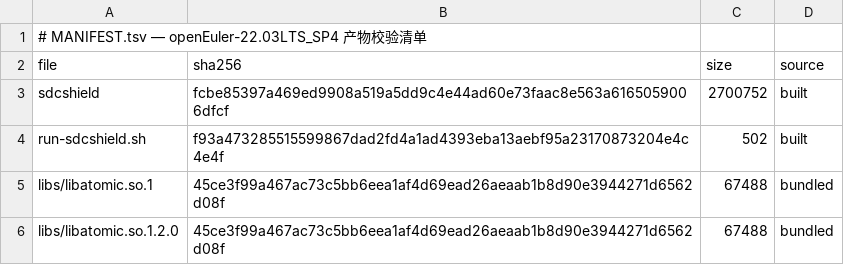
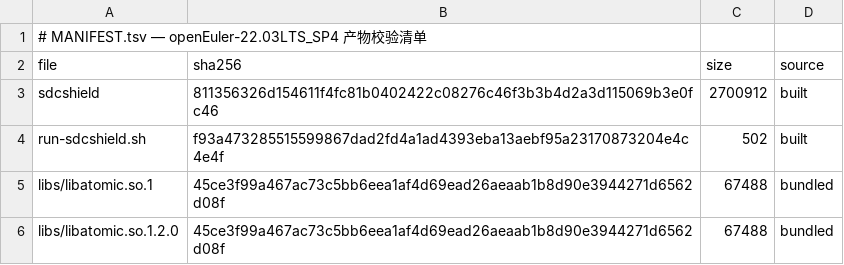
Before and after one commit to wangxumarshall/sdcshield-rpm-22.03, a TSV file: openEuler-22.03LTS_SP4/built/MANIFEST.tsv, drawn as a sheet.

```diff
--- a/openEuler-22.03LTS_SP4/built/MANIFEST.tsv
+++ b/openEuler-22.03LTS_SP4/built/MANIFEST.tsv
@@ -2,3 +2,3 @@
 file	sha256	size	source
-sdcshield	fcbe85397a469ed9908a519a5dd9c4e44ad60e73faac8e563a6165059006dfcf	2700752	built
+sdcshield	811356326d154611f4fc81b0402422c08276c46f3b3b4d2a3d115069b3e0fc46	2700912	built
 run-sdcshield.sh	f93a473285515599867dad2fd4a1ad4393eba13aebf95a23170873204e4c4e4f	502	built
```
Also changed, not shown: openEuler-22.03LTS/built/MANIFEST.tsv, openEuler-22.03LTS_SP1/built/MANIFEST.tsv, 17 other files.
